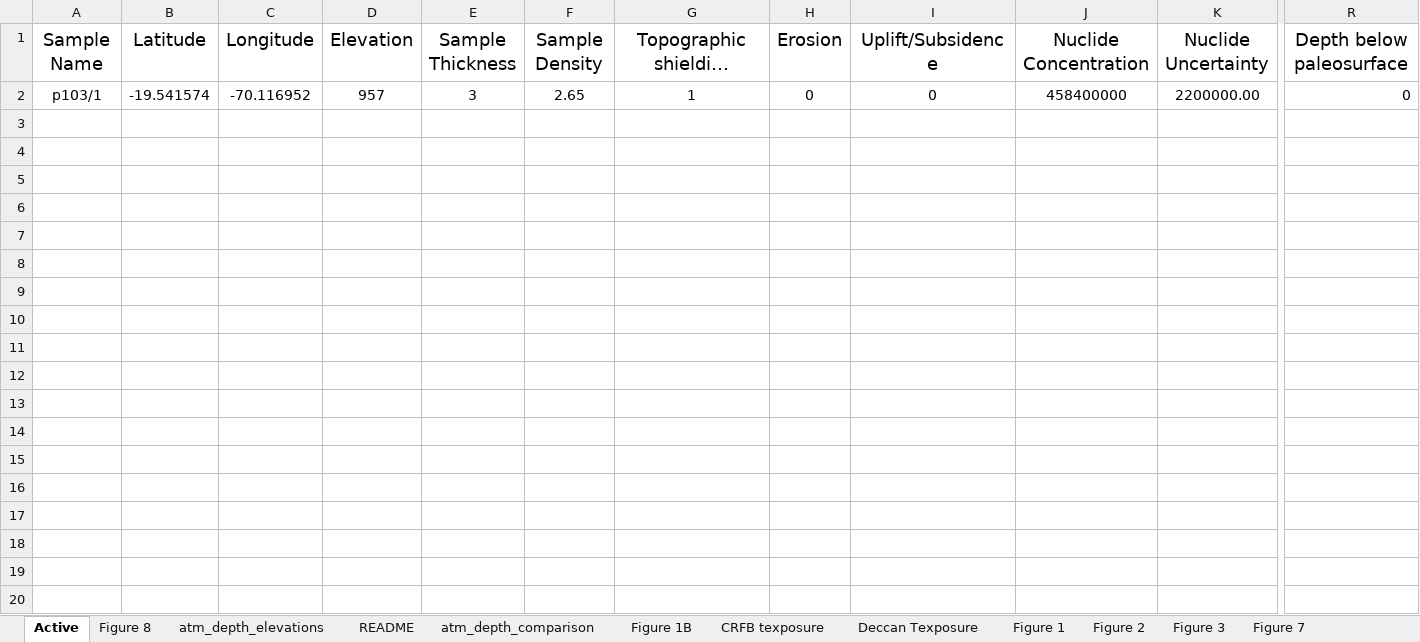
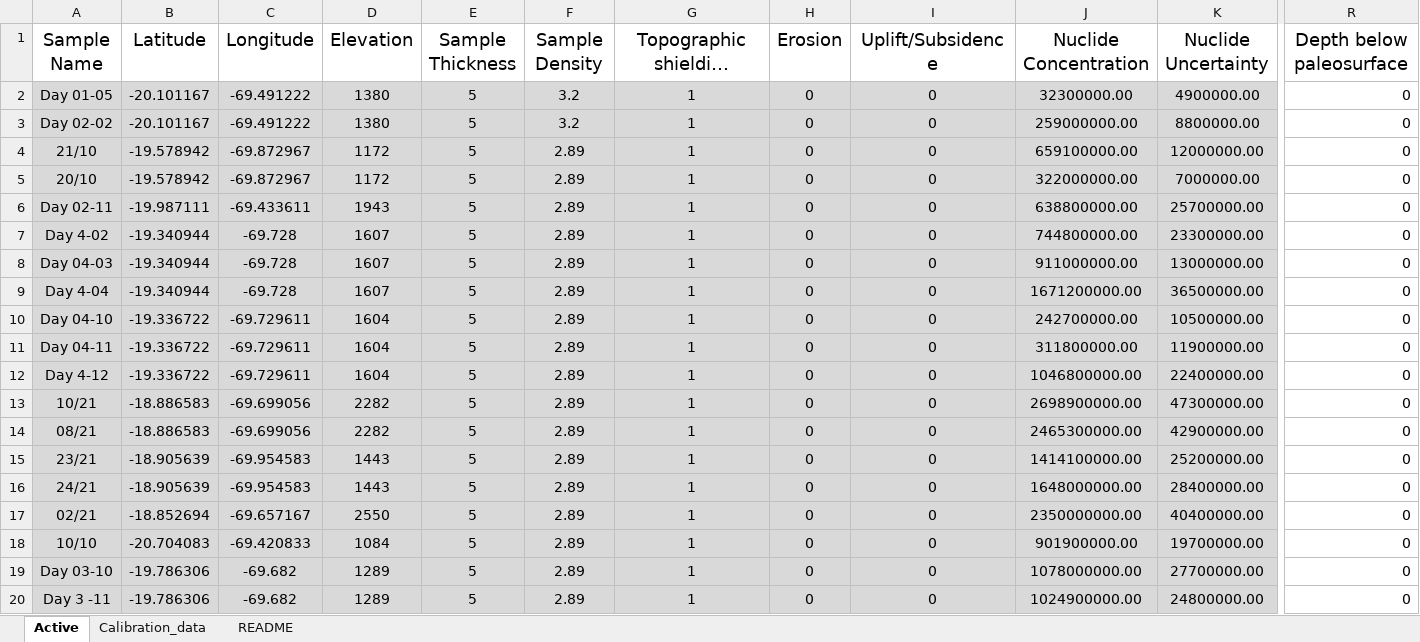
Before and after one commit to mmijjum/Production_Rates_Calculator, an Excel workbook: src/Data/Inputs.xlsx, sheet Active, drawn as a sheet; only a part is shown, gaps mark what is left out; long unchanged cells end in …; values as stored, in another font and other column widths than the file's, no borders; removed rows and columns are numbered as before the commit, all else as after; rows hold the shown columns only; the diff covers the shown part only; the diff names each change by its address in the sheet, - before the commit and + after, or states it on an @@ line.

```diff
--- a/src/Data/Inputs.xlsx (sheet Active)
+++ b/src/Data/Inputs.xlsx (sheet Active)
-sheet tab: Figure 8
-sheet tab: atm_depth_elevations
-sheet tab: atm_depth_comparison
-sheet tab: Figure 1B
-sheet tab: CRFB texposure
-sheet tab: Deccan Texposure
-sheet tab: Figure 1
-sheet tab: Figure 2
-sheet tab: Figure 3
-sheet tab: Figure 7
+sheet tab: Calibration_data
-row 2: p103/1 | -19.541574 | -70.116952 | 957 | 3 | 2.65 | 1 | 0 | 0 | 458400000 | 2200000.00 | 0
+row 2: Day 01-05 | -20.101167 | -69.491222 | 1380 | 5 | 3.2 | 1 | 0 | 0 | 32300000.00 | 4900000.00 | 0
+row 3: Day 02-02 | -20.101167 | -69.491222 | 1380 | 5 | 3.2 | 1 | 0 | 0 | 259000000.00 | 8800000.00 | 0
+row 4: 21/10 | -19.578942 | -69.872967 | 1172 | 5 | 2.89 | 1 | 0 | 0 | 659100000.00 | 12000000.00 | 0
+row 5: 20/10 | -19.578942 | -69.872967 | 1172 | 5 | 2.89 | 1 | 0 | 0 | 322000000.00 | 7000000.00 | 0
+row 6: Day 02-11 | -19.987111 | -69.433611 | 1943 | 5 | 2.89 | 1 | 0 | 0 | 638800000.00 | 25700000.00 | 0
+row 7: Day 4-02 | -19.340944 | -69.728 | 1607 | 5 | 2.89 | 1 | 0 | 0 | 744800000.00 | 23300000.00 | 0
+row 8: Day 04-03 | -19.340944 | -69.728 | 1607 | 5 | 2.89 | 1 | 0 | 0 | 911000000.00 | 13000000.00 | 0
+row 9: Day 4-04 | -19.340944 | -69.728 | 1607 | 5 | 2.89 | 1 | 0 | 0 | 1671200000.00 | 36500000.00 | 0
+row 10: Day 04-10 | -19.336722 | -69.729611 | 1604 | 5 | 2.89 | 1 | 0 | 0 | 242700000.00 | 10500000.00 | 0
+row 11: Day 04-11 | -19.336722 | -69.729611 | 1604 | 5 | 2.89 | 1 | 0 | 0 | 311800000.00 | 11900000.00 | 0
+row 12: Day 4-12 | -19.336722 | -69.729611 | 1604 | 5 | 2.89 | 1 | 0 | 0 | 1046800000.00 | 22400000.00 | 0
+row 13: 10/21 | -18.886583 | -69.699056 | 2282 | 5 | 2.89 | 1 | 0 | 0 | 2698900000.00 | 47300000.00 | 0
+row 14: 08/21 | -18.886583 | -69.699056 | 2282 | 5 | 2.89 | 1 | 0 | 0 | 2465300000.00 | 42900000.00 | 0
+row 15: 23/21 | -18.905639 | -69.954583 | 1443 | 5 | 2.89 | 1 | 0 | 0 | 1414100000.00 | 25200000.00 | 0
+row 16: 24/21 | -18.905639 | -69.954583 | 1443 | 5 | 2.89 | 1 | 0 | 0 | 1648000000.00 | 28400000.00 | 0
+row 17: 02/21 | -18.852694 | -69.657167 | 2550 | 5 | 2.89 | 1 | 0 | 0 | 2350000000.00 | 40400000.00 | 0
+row 18: 10/10 | -20.704083 | -69.420833 | 1084 | 5 | 2.89 | 1 | 0 | 0 | 901900000.00 | 19700000.00 | 0
+row 19: Day 03-10 | -19.786306 | -69.682 | 1289 | 5 | 2.89 | 1 | 0 | 0 | 1078000000.00 | 27700000.00 | 0
+row 20: Day 3 -11 | -19.786306 | -69.682 | 1289 | 5 | 2.89 | 1 | 0 | 0 | 1024900000.00 | 24800000.00 | 0
```
Also changed, not shown: 9 added rows elsewhere in this sheet, other sheet tabs, 40 other files.
